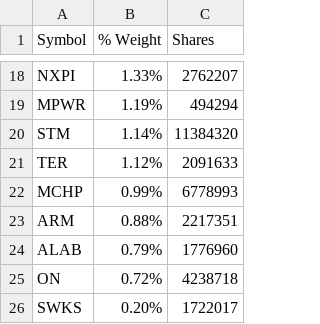
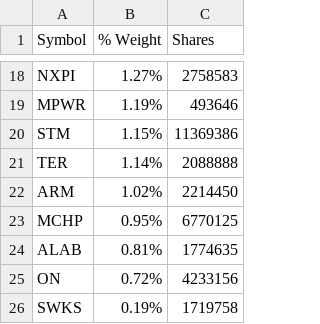
Before and after one commit to kkernan/index-component-scraper, a CSV file: data/smh.csv, drawn as a sheet; only a part is shown, gaps mark what is left out; removed rows and columns are numbered as before the commit, all else as after; the diff covers the shown part only; the diff names each change by its address in the sheet, - before the commit and + after, or states it on an @@ line.

```diff
--- a/data/smh.csv
+++ b/data/smh.csv
-B18 (% Weight): 1.33%
+B18 (% Weight): 1.27%
-C18 (Shares): 2762207
+C18 (Shares): 2758583
-C19 (Shares): 494294
+C19 (Shares): 493646
-B20 (% Weight): 1.14%
+B20 (% Weight): 1.15%
-C20 (Shares): 11384320
+C20 (Shares): 11369386
-B21 (% Weight): 1.12%
+B21 (% Weight): 1.14%
-C21 (Shares): 2091633
+C21 (Shares): 2088888
-row 22: MCHP | 0.99% | 6778993
-B22 (% Weight): 0.88%
+B22 (% Weight): 1.02%
-C22 (Shares): 2217351
+C22 (Shares): 2214450
+row 23: MCHP | 0.95% | 6770125
-B24 (% Weight): 0.79%
+B24 (% Weight): 0.81%
-C24 (Shares): 1776960
+C24 (Shares): 1774635
-C25 (Shares): 4238718
+C25 (Shares): 4233156
-B26 (% Weight): 0.20%
+B26 (% Weight): 0.19%
-C26 (Shares): 1722017
+C26 (Shares): 1719758
```
Also changed, not shown: 2 added rows, 2 removed rows and 27 edited cells elsewhere in this file, data/sp500.csv.
